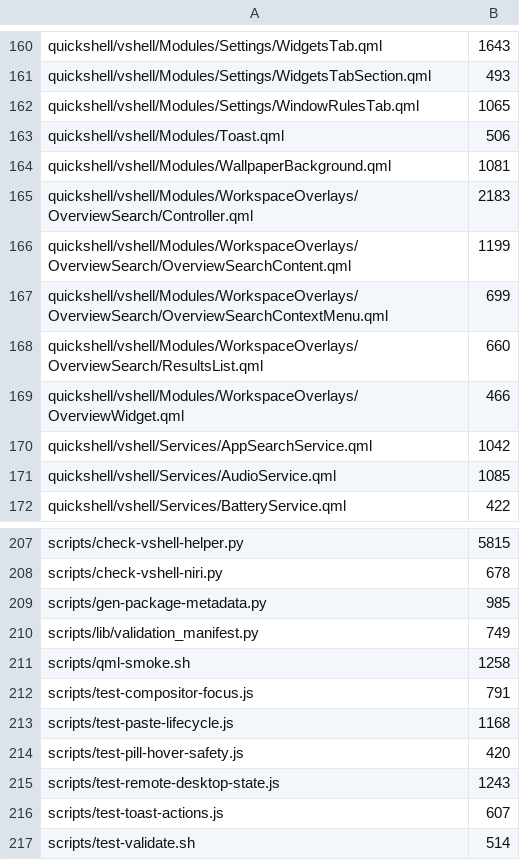
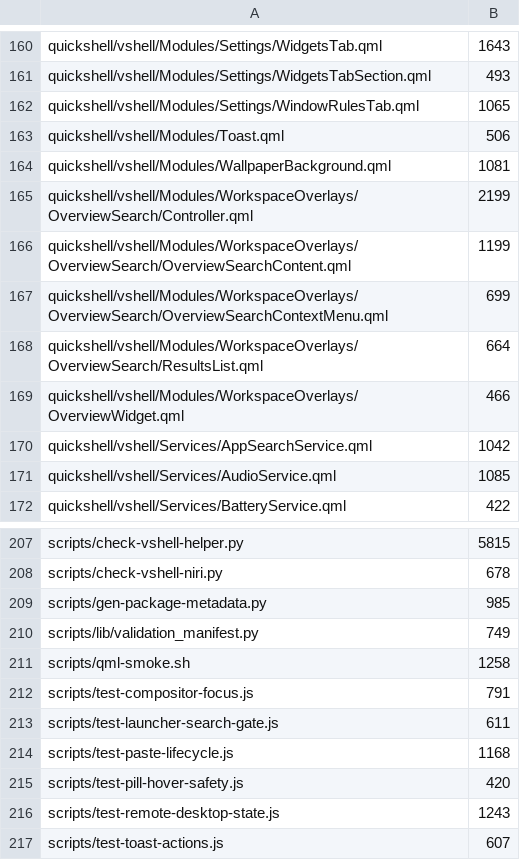
Before and after one commit to vanillagreencom/vgs, a TSV file: tools/size-ratchet-baseline.tsv, drawn as a sheet; only a part is shown, gaps mark what is left out; the shorter side is filled out with more unchanged rows.

```diff
--- a/tools/size-ratchet-baseline.tsv
+++ b/tools/size-ratchet-baseline.tsv
@@ -164,6 +164,6 @@ quickshell/vshell/Modules/Toast.qml	506
 quickshell/vshell/Modules/WallpaperBackground.qml	1081
-quickshell/vshell/Modules/WorkspaceOverlays/OverviewSearch/Controller.qml	2183
+quickshell/vshell/Modules/WorkspaceOverlays/OverviewSearch/Controller.qml	2199
 quickshell/vshell/Modules/WorkspaceOverlays/OverviewSearch/OverviewSearchContent.qml	1199
 quickshell/vshell/Modules/WorkspaceOverlays/OverviewSearch/OverviewSearchContextMenu.qml	699
-quickshell/vshell/Modules/WorkspaceOverlays/OverviewSearch/ResultsList.qml	660
+quickshell/vshell/Modules/WorkspaceOverlays/OverviewSearch/ResultsList.qml	664
 quickshell/vshell/Modules/WorkspaceOverlays/OverviewWidget.qml	466
@@ -212,2 +212,3 @@ scripts/qml-smoke.sh	1258
 scripts/test-compositor-focus.js	791
+scripts/test-launcher-search-gate.js	611
 scripts/test-paste-lifecycle.js	1168
```
Also changed, not shown: 4 other files.
